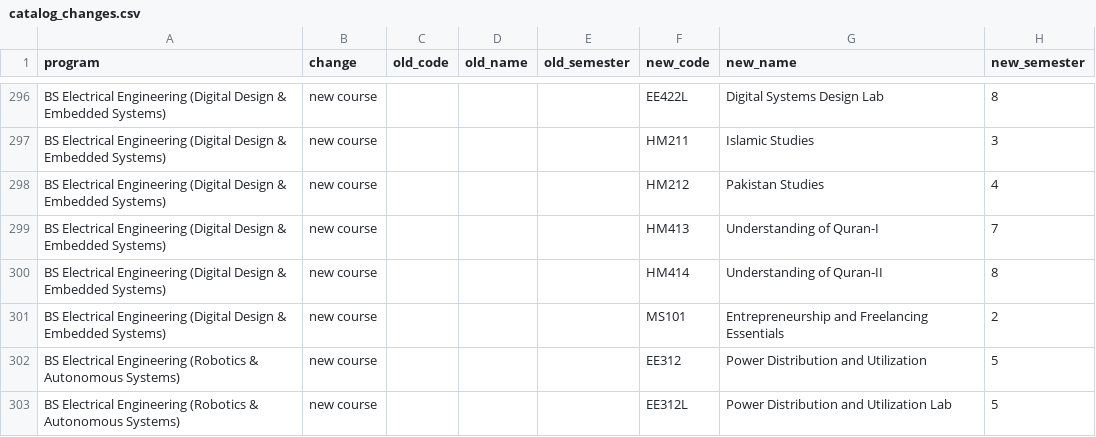
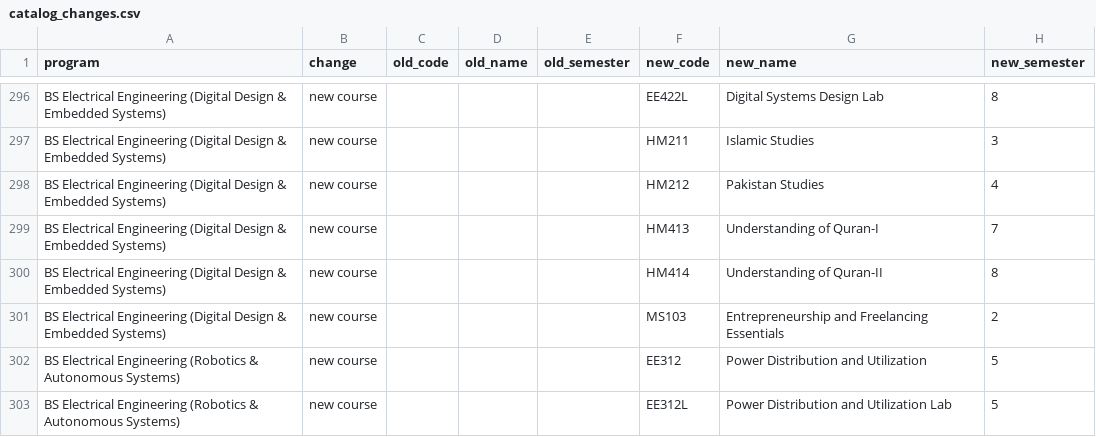
Before and after one commit to Hassan-Raza-Shaikh/giki_course_hub-1, a CSV file: data/prospectus_2025/catalog_changes.csv, drawn as a sheet; only a part is shown, gaps mark what is left out; the diff covers the shown part only.

```diff
--- a/data/prospectus_2025/catalog_changes.csv
+++ b/data/prospectus_2025/catalog_changes.csv
@@ -300,3 +300,3 @@ BS Electrical Engineering (Digital Design & Embedded Systems),new course,,,,HM41
 BS Electrical Engineering (Digital Design & Embedded Systems),new course,,,,HM414,Understanding of Quran-II,8
-BS Electrical Engineering (Digital Design & Embedded Systems),new course,,,,MS101,Entrepreneurship and Freelancing Essentials,2
+BS Electrical Engineering (Digital Design & Embedded Systems),new course,,,,MS103,Entrepreneurship and Freelancing Essentials,2
 BS Electrical Engineering (Robotics & Autonomous Systems),new course,,,,EE312,Power Distribution and Utilization,5
```
Also changed, not shown: 1 removed row and 3 edited cells elsewhere in this file, 3 other files.
